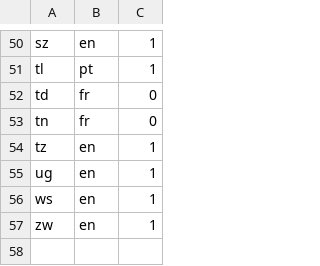
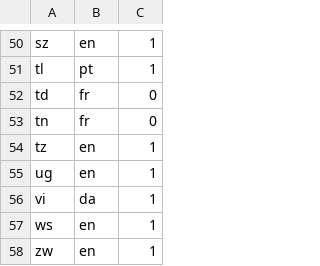
Before and after one commit to openvenues/libpostal, a TSV file: data/language/countries/road_sign_languages.tsv, drawn as a sheet; only a part is shown, gaps mark what is left out; the diff names each change by its address in the sheet, - before the commit and + after, or states it on an @@ line.

Commit message:
[polygons] Virgin Islands road signs are in Danish mostly

```diff
--- a/data/language/countries/road_sign_languages.tsv
+++ b/data/language/countries/road_sign_languages.tsv
+row 56: vi | da | 1
```
